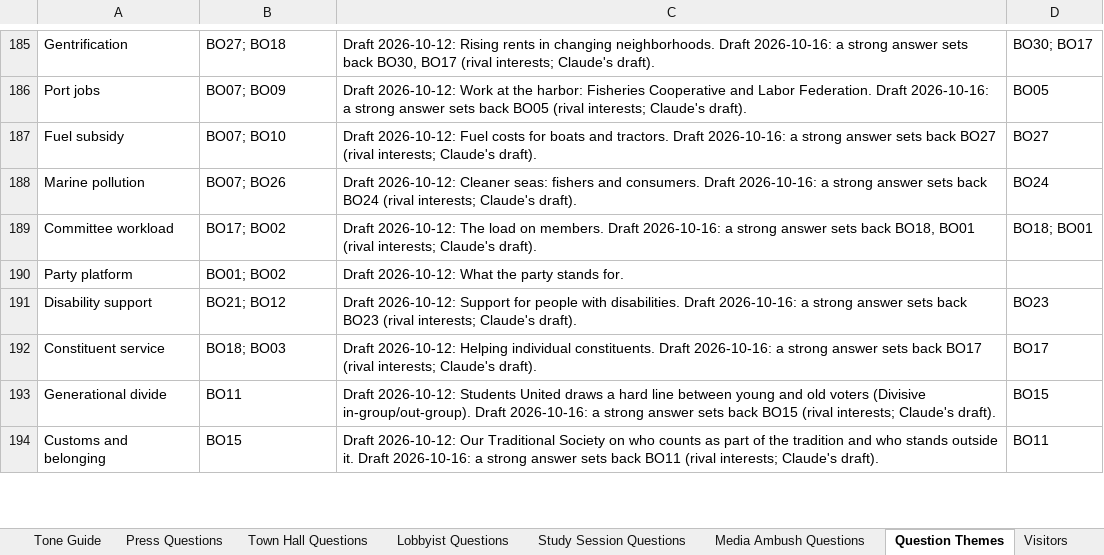
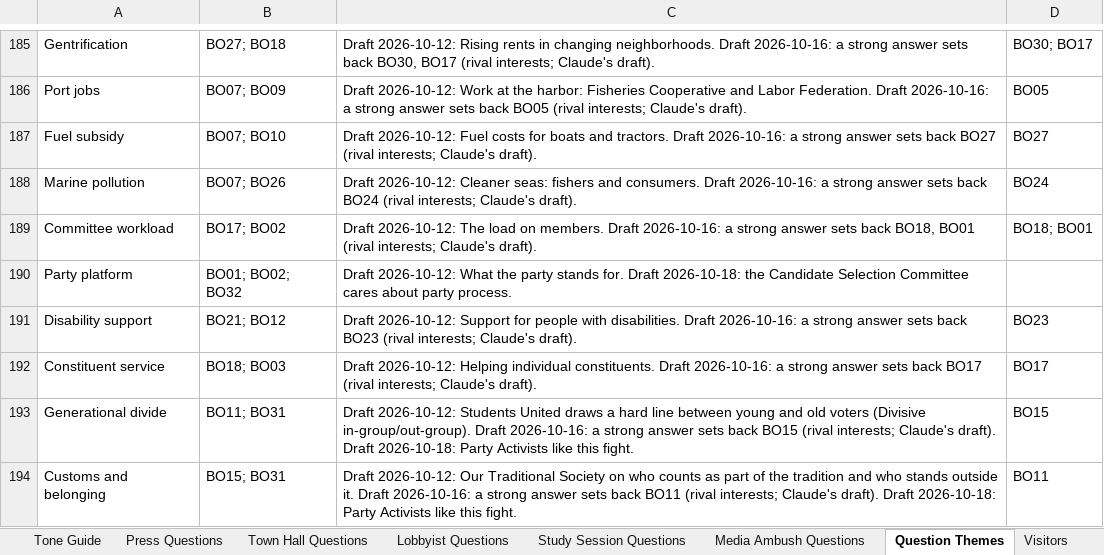
Before and after one commit to Lotusmonogatari/CoP-Deckbuilder, an Excel workbook: design/CoP_Starter_Card_Stage_Data.xlsx, sheet Question Themes, drawn as a sheet; only a part is shown, gaps mark what is left out; values as stored, in another font and other column widths than the file's, no borders; the diff covers the shown part only; the diff names each change by its address in the sheet, - before the commit and + after, or states it on an @@ line.

```diff
--- a/design/CoP_Starter_Card_Stage_Data.xlsx (sheet Question Themes)
+++ b/design/CoP_Starter_Card_Stage_Data.xlsx (sheet Question Themes)
-B190: BO01; BO02
+B190: BO01; BO02; BO32
-C190: …stands for.
+C190: …stands for. Draft 2026-10-18: the Candidate Selection Committee cares about party process.
-B193: BO11
+B193: BO11; BO31
-C193: …Claude's draft).
+C193: …Claude's draft). Draft 2026-10-18: Party Activists like this fight.
-B194: BO15
+B194: BO15; BO31
-C194: …Claude's draft).
+C194: …Claude's draft). Draft 2026-10-18: Party Activists like this fight.
```
Also changed, not shown: 9 added rows and 60 edited cells elsewhere in this sheet, sheet Stage Questions, sheet Office Ticker, sheet Visitor Questions, sheet README, 14 other files.
